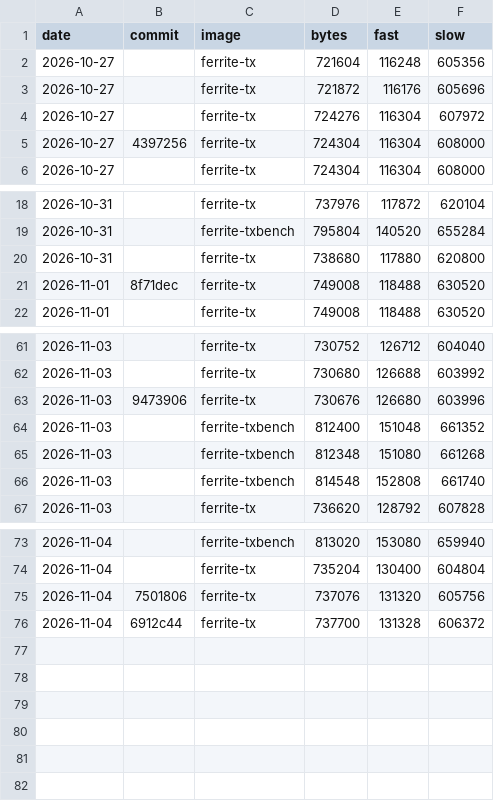
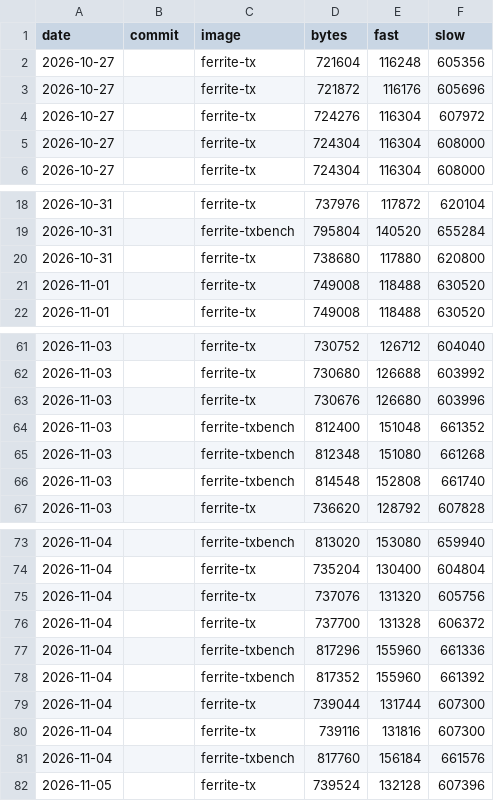
Before and after one commit to DK1DA/FerriteFW, a TSV file: tools/size-history.tsv, drawn as a sheet; only a part is shown, gaps mark what is left out.

Commit message:
Workspace moved to ~/Code/ferritefw: test data from the testdata repo beside ferrite (../testdata), bench scripts' paths, size history's commit column blank before the move
Built with the help of AI.

```diff
--- a/tools/size-history.tsv
+++ b/tools/size-history.tsv
@@ -4,3 +4,3 @@ date	commit	image	bytes	fast	slow
 2026-10-27		ferrite-tx	724276	116304	607972
-2026-10-27	4397256	ferrite-tx	724304	116304	608000
+2026-10-27		ferrite-tx	724304	116304	608000
 2026-10-27		ferrite-tx	724304	116304	608000
@@ -20,3 +20,3 @@ date	commit	image	bytes	fast	slow
 2026-10-31		ferrite-tx	738680	117880	620800
-2026-11-01	8f71dec	ferrite-tx	749008	118488	630520
+2026-11-01		ferrite-tx	749008	118488	630520
 2026-11-01		ferrite-tx	749008	118488	630520
@@ -62,3 +62,3 @@ date	commit	image	bytes	fast	slow
 2026-11-03		ferrite-tx	730680	126688	603992
-2026-11-03	9473906	ferrite-tx	730676	126680	603996
+2026-11-03		ferrite-tx	730676	126680	603996
 2026-11-03		ferrite-txbench	812400	151048	661352
@@ -74,3 +74,9 @@ date	commit	image	bytes	fast	slow
 2026-11-04		ferrite-tx	735204	130400	604804
-2026-11-04	7501806	ferrite-tx	737076	131320	605756
-2026-11-04	6912c44	ferrite-tx	737700	131328	606372
+2026-11-04		ferrite-tx	737076	131320	605756
+2026-11-04		ferrite-tx	737700	131328	606372
+2026-11-04		ferrite-txbench	817296	155960	661336
+2026-11-04		ferrite-txbench	817352	155960	661392
+2026-11-04		ferrite-tx	739044	131744	607300
+2026-11-04		ferrite-tx	739116	131816	607300
+2026-11-04		ferrite-txbench	817760	156184	661576
+2026-11-05		ferrite-tx	739524	132128	607396
```
Also changed, not shown: 26 other files.
